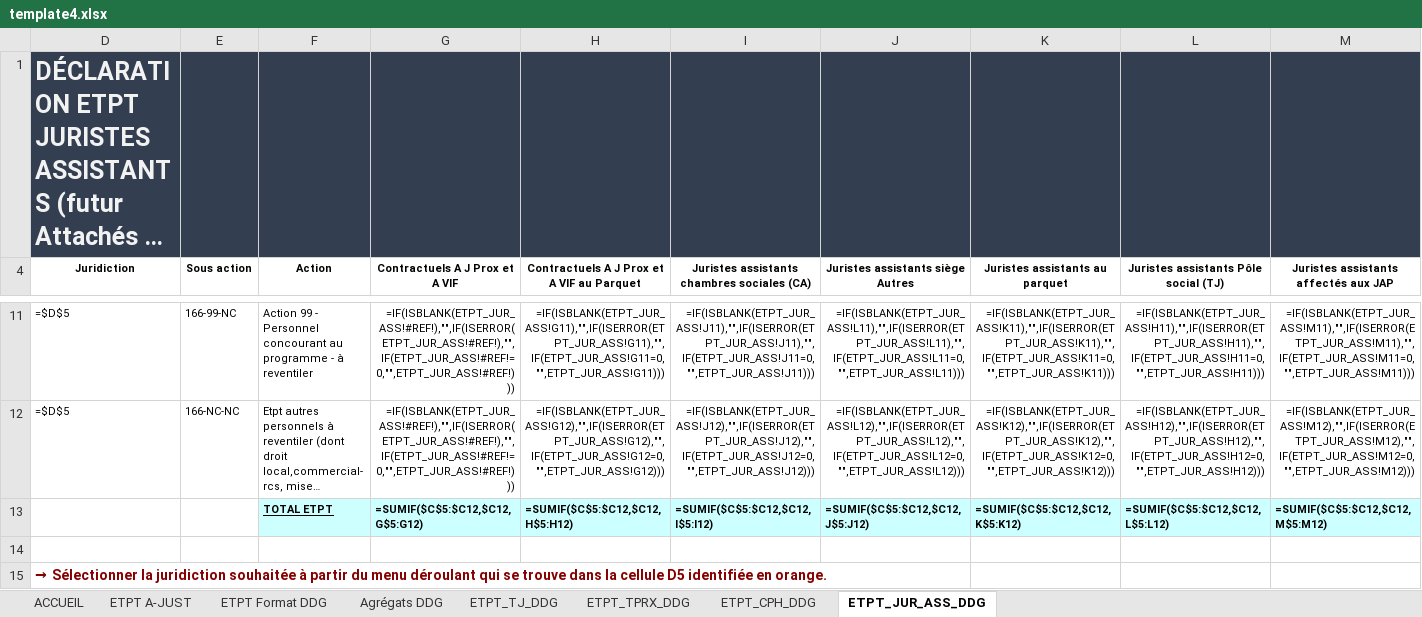
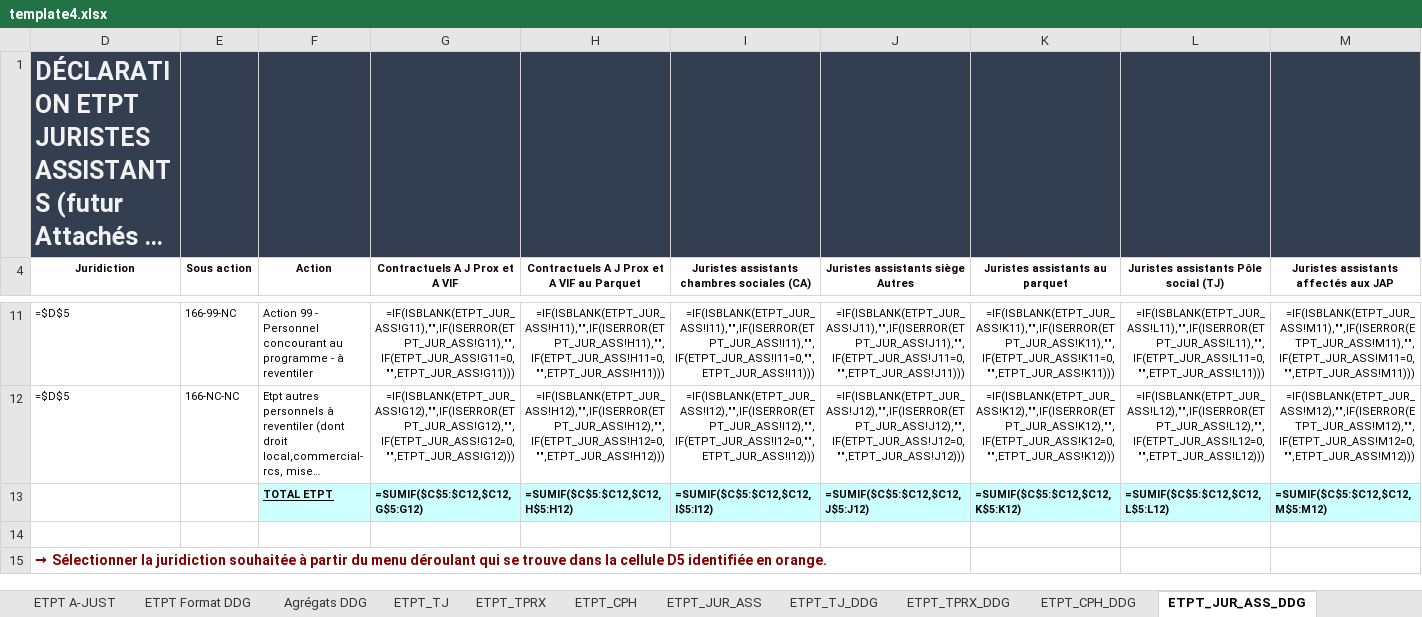
Before and after one commit to betagouv/a-just, an Excel workbook: front/src/assets/template4.xlsx, sheet ETPT_JUR_ASS_DDG, drawn as a sheet; only a part is shown, gaps mark what is left out; long unchanged cells end in …; values as stored, in another font and other column widths than the file's, no borders; formulas are shown in place of their values; charts and pictures not drawn; the diff covers the shown part only; the diff names each change by its address in the sheet, - before the commit and + after, or states it on an @@ line.

```diff
--- a/front/src/assets/template4.xlsx (sheet ETPT_JUR_ASS_DDG)
+++ b/front/src/assets/template4.xlsx (sheet ETPT_JUR_ASS_DDG)
@@ sheet tab unhidden: ETPT_TJ @@
@@ sheet tab unhidden: ETPT_TPRX @@
@@ sheet tab unhidden: ETPT_CPH @@
@@ sheet tab unhidden: ETPT_JUR_ASS @@
-G11 (Contractuels A J Prox et A VIF): =IF(ISBLANK(ETPT_JUR_ASS!#REF!),"",IF(ISERROR(ETPT_JUR_ASS!#REF!),"",IF(ETPT_JUR_ASS!#REF!=0,"",ETPT_JUR_ASS!#REF!)))
+G11 (Contractuels A J Prox et A VIF): =IF(ISBLANK(ETPT_JUR_ASS!G11),"",IF(ISERROR(ETPT_JUR_ASS!G11),"",IF(ETPT_JUR_ASS!G11=0,"",ETPT_JUR_ASS!G11)))
-H11: =IF(ISBLANK(ETPT_JUR_ASS!G11),"",IF(ISERROR(ETPT_JUR_ASS!G11),"",IF(ETPT_JUR_ASS!G11=0,"",ETPT_JUR_ASS!G11)))
+H11: =IF(ISBLANK(ETPT_JUR_ASS!H11),"",IF(ISERROR(ETPT_JUR_ASS!H11),"",IF(ETPT_JUR_ASS!H11=0,"",ETPT_JUR_ASS!H11)))
-I11: =IF(ISBLANK(ETPT_JUR_ASS!J11),"",IF(ISERROR(ETPT_JUR_ASS!J11),"",IF(ETPT_JUR_ASS!J11=0,"",ETPT_JUR_ASS!J11)))
+I11: =IF(ISBLANK(ETPT_JUR_ASS!I11),"",IF(ISERROR(ETPT_JUR_ASS!I11),"",IF(ETPT_JUR_ASS!I11=0,"",ETPT_JUR_ASS!I11)))
-J11 (Juristes assistants siège Autres): =IF(ISBLANK(ETPT_JUR_ASS!L11),"",IF(ISERROR(ETPT_JUR_ASS!L11),"",IF(ETPT_JUR_ASS!L11=0,"",ETPT_JUR_ASS!L11)))
+J11 (Juristes assistants siège Autres): =IF(ISBLANK(ETPT_JUR_ASS!J11),"",IF(ISERROR(ETPT_JUR_ASS!J11),"",IF(ETPT_JUR_ASS!J11=0,"",ETPT_JUR_ASS!J11)))
-L11: =IF(ISBLANK(ETPT_JUR_ASS!H11),"",IF(ISERROR(ETPT_JUR_ASS!H11),"",IF(ETPT_JUR_ASS!H11=0,"",ETPT_JUR_ASS!H11)))
+L11: =IF(ISBLANK(ETPT_JUR_ASS!L11),"",IF(ISERROR(ETPT_JUR_ASS!L11),"",IF(ETPT_JUR_ASS!L11=0,"",ETPT_JUR_ASS!L11)))
-G12 (Contractuels A J Prox et A VIF): =IF(ISBLANK(ETPT_JUR_ASS!#REF!),"",IF(ISERROR(ETPT_JUR_ASS!#REF!),"",IF(ETPT_JUR_ASS!#REF!=0,"",ETPT_JUR_ASS!#REF!)))
+G12 (Contractuels A J Prox et A VIF): =IF(ISBLANK(ETPT_JUR_ASS!G12),"",IF(ISERROR(ETPT_JUR_ASS!G12),"",IF(ETPT_JUR_ASS!G12=0,"",ETPT_JUR_ASS!G12)))
-H12: =IF(ISBLANK(ETPT_JUR_ASS!G12),"",IF(ISERROR(ETPT_JUR_ASS!G12),"",IF(ETPT_JUR_ASS!G12=0,"",ETPT_JUR_ASS!G12)))
+H12: =IF(ISBLANK(ETPT_JUR_ASS!H12),"",IF(ISERROR(ETPT_JUR_ASS!H12),"",IF(ETPT_JUR_ASS!H12=0,"",ETPT_JUR_ASS!H12)))
-I12: =IF(ISBLANK(ETPT_JUR_ASS!J12),"",IF(ISERROR(ETPT_JUR_ASS!J12),"",IF(ETPT_JUR_ASS!J12=0,"",ETPT_JUR_ASS!J12)))
+I12: =IF(ISBLANK(ETPT_JUR_ASS!I12),"",IF(ISERROR(ETPT_JUR_ASS!I12),"",IF(ETPT_JUR_ASS!I12=0,"",ETPT_JUR_ASS!I12)))
-J12 (Juristes assistants siège Autres): =IF(ISBLANK(ETPT_JUR_ASS!L12),"",IF(ISERROR(ETPT_JUR_ASS!L12),"",IF(ETPT_JUR_ASS!L12=0,"",ETPT_JUR_ASS!L12)))
+J12 (Juristes assistants siège Autres): =IF(ISBLANK(ETPT_JUR_ASS!J12),"",IF(ISERROR(ETPT_JUR_ASS!J12),"",IF(ETPT_JUR_ASS!J12=0,"",ETPT_JUR_ASS!J12)))
-L12: =IF(ISBLANK(ETPT_JUR_ASS!H12),"",IF(ISERROR(ETPT_JUR_ASS!H12),"",IF(ETPT_JUR_ASS!H12=0,"",ETPT_JUR_ASS!H12)))
+L12: =IF(ISBLANK(ETPT_JUR_ASS!L12),"",IF(ISERROR(ETPT_JUR_ASS!L12),"",IF(ETPT_JUR_ASS!L12=0,"",ETPT_JUR_ASS!L12)))
```
Also changed, not shown: 30 edited cells elsewhere in this sheet.
